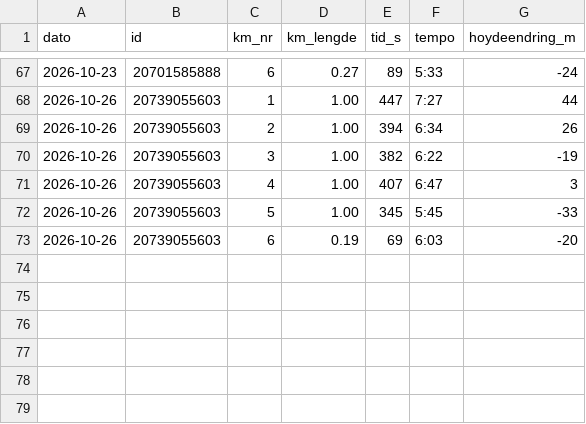
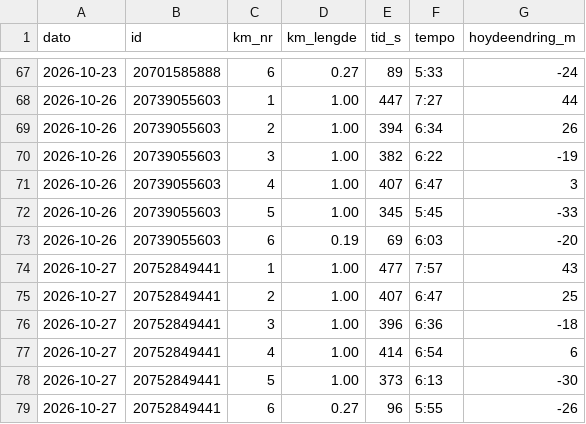
Before and after one commit to oddove-dev/vektagent, a CSV file: data/strava_splitter.csv, drawn as a sheet; only a part is shown, gaps mark what is left out.

```diff
--- a/data/strava_splitter.csv
+++ b/data/strava_splitter.csv
@@ -73 +73,7 @@ dato,id,km_nr,km_lengde,tid_s,tempo,hoydeendring_m
 2026-10-26,20739055603,6,0.19,69,6:03,-20
+2026-10-27,20752849441,1,1.00,477,7:57,43
+2026-10-27,20752849441,2,1.00,407,6:47,25
+2026-10-27,20752849441,3,1.00,396,6:36,-18
+2026-10-27,20752849441,4,1.00,414,6:54,6
+2026-10-27,20752849441,5,1.00,373,6:13,-30
+2026-10-27,20752849441,6,0.27,96,5:55,-26
```
Also changed, not shown: data/strava_turer.csv, 1 other file.
